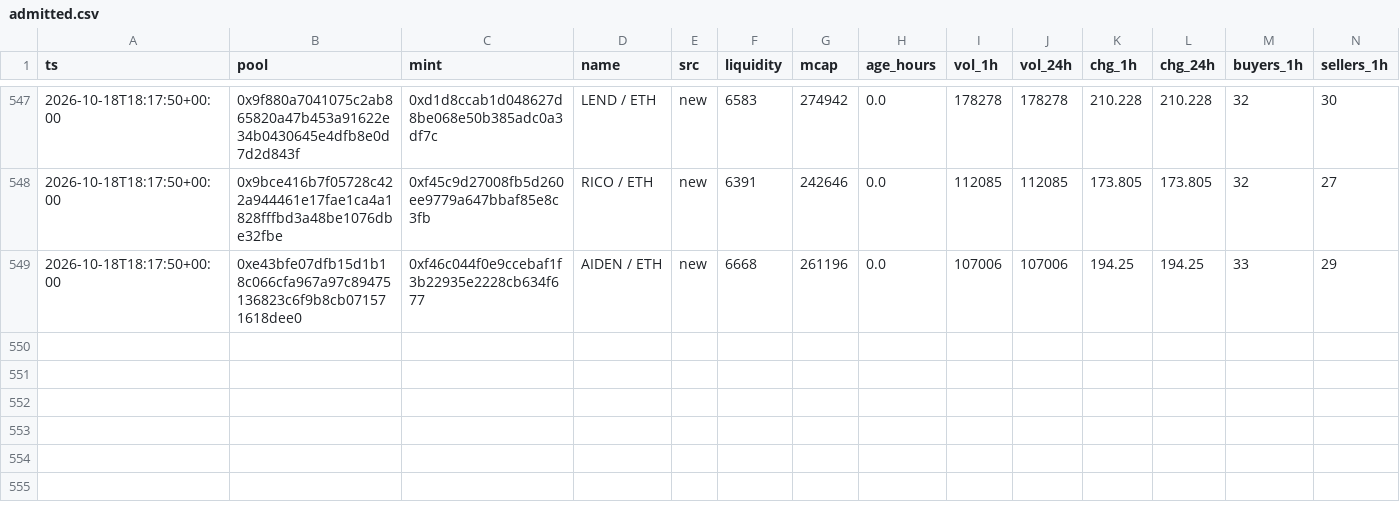
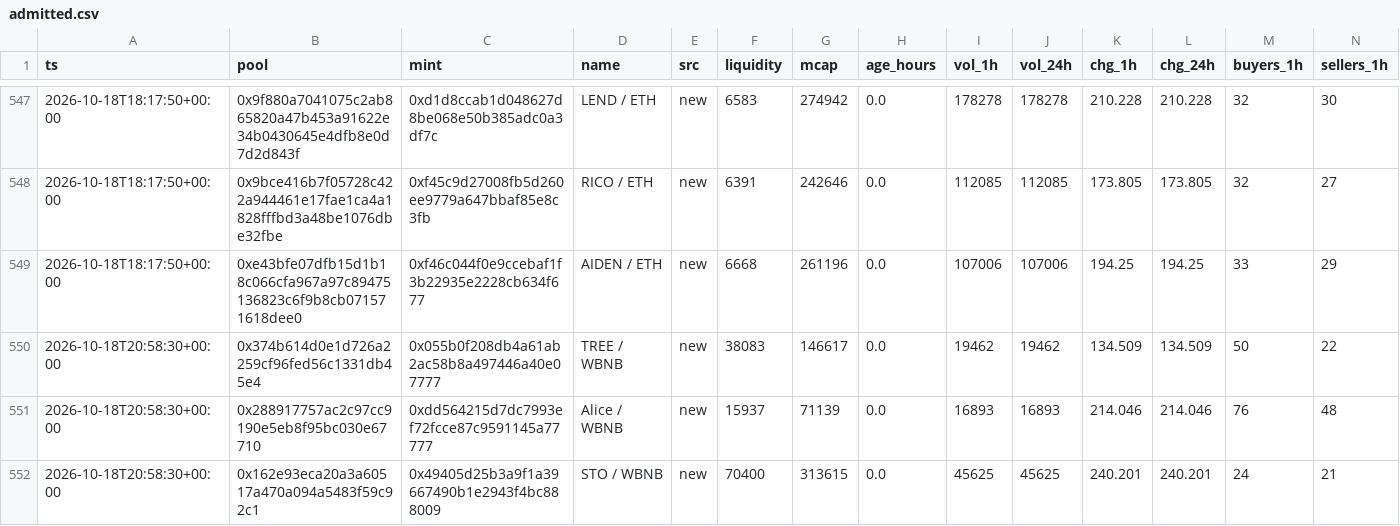
Before and after one commit to kennyasamoah/Kryptsig, a CSV file: admitted.csv, drawn as a sheet; only a part is shown, gaps mark what is left out; rows hold the shown columns only; the diff names each change by its address in the sheet, - before the commit and + after, or states it on an @@ line.

```diff
--- a/admitted.csv
+++ b/admitted.csv
+row 550: 2026-10-18T20:58:30+00:00 | 0x374b614d0e1d726a2259cf96fed56c1331db45e4 | 0x055b0f208db4a61ab2ac58b8a497446a40e07777 | TREE / WBNB | new | 38083 | 146617 | 0.0 | 19462 | 19462 | 134.509 | 134.509 | 50 | 22
+row 551: 2026-10-18T20:58:30+00:00 | 0x288917757ac2c97cc9190e5eb8f95bc030e67710 | 0xdd564215d7dc7993ef72fcce87c9591145a77777 | Alice / WBNB | new | 15937 | 71139 | 0.0 | 16893 | 16893 | 214.046 | 214.046 | 76 | 48
+row 552: 2026-10-18T20:58:30+00:00 | 0x162e93eca20a3a60517a470a094a5483f59c92c1 | 0x49405d25b3a9f1a39667490b1e2943f4bc888009 | STO / WBNB | new | 70400 | 313615 | 0.0 | 45625 | 45625 | 240.201 | 240.201 | 24 | 21
```
Also changed, not shown: observations.csv, 1 other file.
